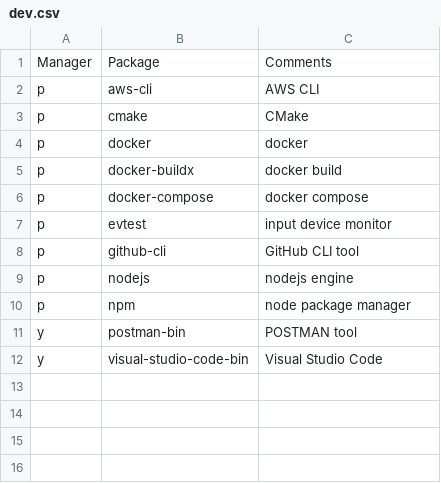
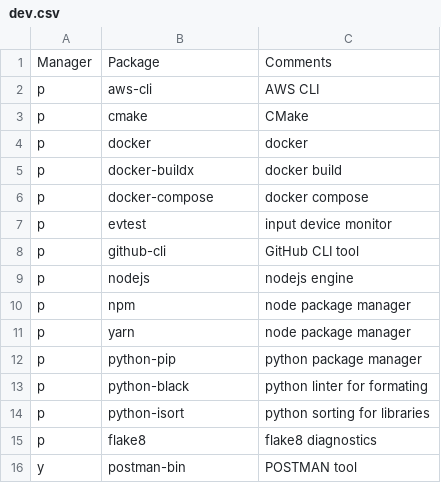
Before and after one commit to ramyamounir/rmos, a CSV file: .config/packages/arch/user/dev.csv, drawn as a sheet.

Commit message:
more nvim configs and pacman packages

```diff
--- a/.config/packages/arch/user/dev.csv
+++ b/.config/packages/arch/user/dev.csv
@@ -10,3 +10,7 @@ p,          nodejs,                                                 nodejs engin
 p,          npm,                                                    node package manager
+p,          yarn,                                                   node package manager
+p,          python-pip,                                             python package manager
+p,          python-black,                                           python linter for formating
+p,          python-isort,                                           python sorting for libraries
+p,          flake8,                                                 flake8 diagnostics
 y,          postman-bin,                                            POSTMAN tool
-y,          visual-studio-code-bin,                                 Visual Studio Code
```
Also changed, not shown: .config/packages/arch/user.csv, 16 other files.
